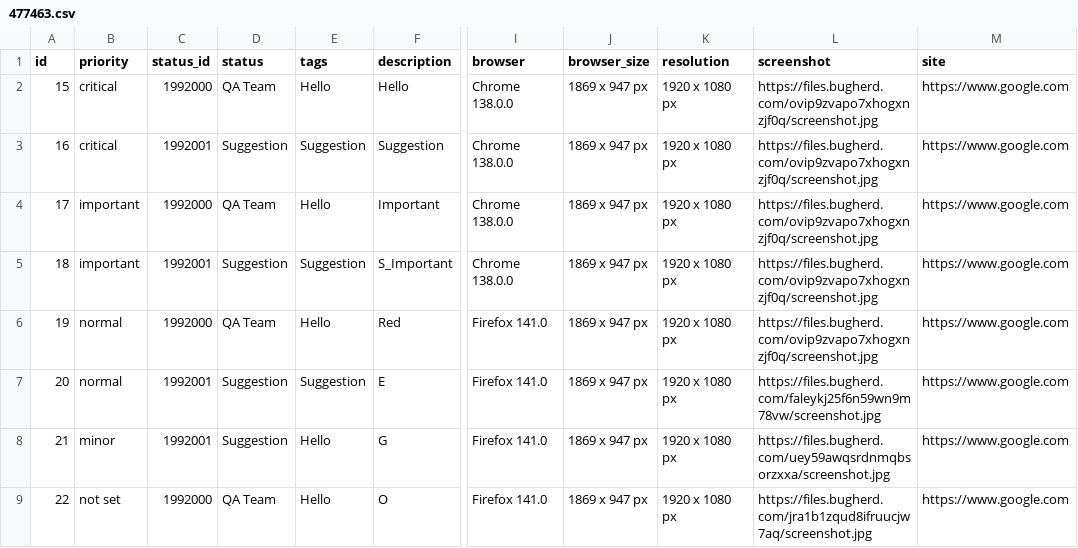
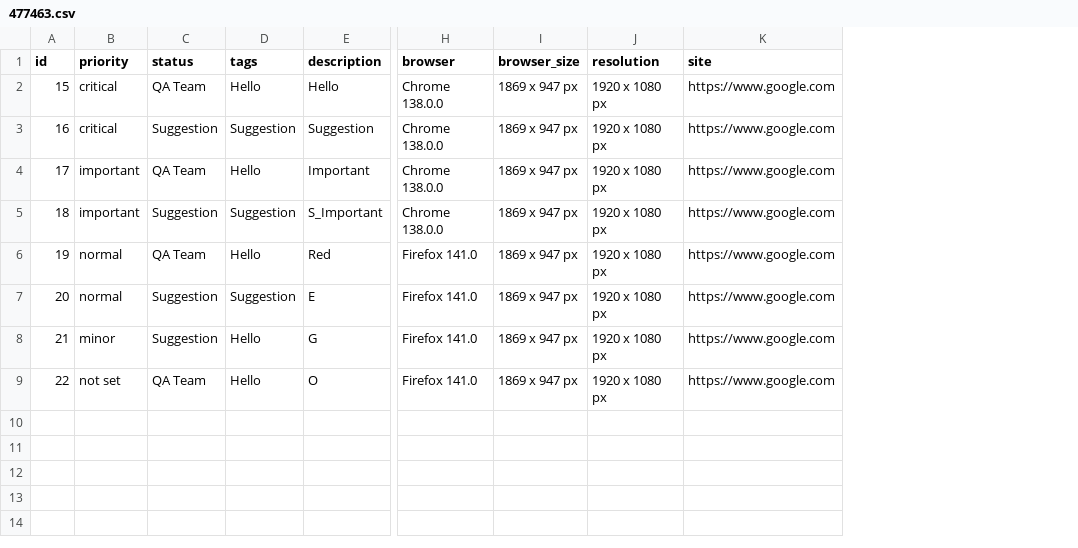
Before and after one commit to rajk270898/Import-Export-to-BugHerd, a CSV file: 477463.csv, drawn as a sheet; only a part is shown, gaps mark what is left out; the diff names each change by its address in the sheet, - before the commit and + after, or states it on an @@ line.

```diff
--- a/477463.csv
+++ b/477463.csv
-column C (status_id), rows 2-9: 1992000 | 1992001 | 1992000 | 1992001 | 1992000 | 1992001 | 1992001 | 1992000
-column L (screenshot), rows 2-9: https://files.bugherd.com/ovip9zvapo7xhogxnzjf0q/screenshot.jpg | https://files.bugherd.com/ovip9zvapo7xhogxnzjf0q/screenshot.jpg | https://files.bugherd.com/ovip9zvapo7xhogxnzjf0q/screenshot.jpg | https://files.bugherd.com/ovip9zvapo7xhogxnzjf0q/screenshot.jpg | https://files.bugherd.com/ovip9zvapo7xhogxnzjf0q/screenshot.jpg | https://files.bugherd.com/faleykj25f6n59wn9m78vw/screenshot.jpg | https://files.bugherd.com/uey59awqsrdnmqbsorzxxa/screenshot.jpg | https://files.bugherd.com/jra1b1zqud8ifruucjw7aq/screenshot.jpg
```
Also changed, not shown: 2 other files.
